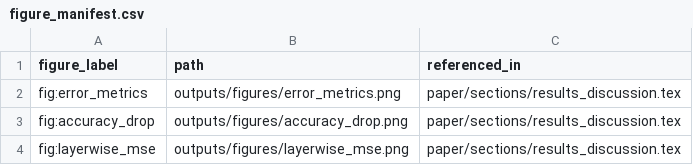
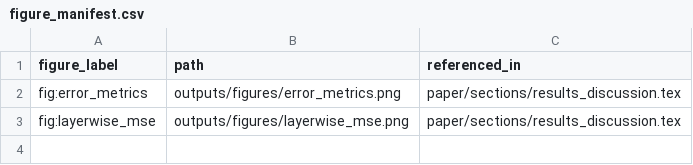
Before and after one commit to starryyu111-collab/JS, a CSV file: outputs/tables/figure_manifest.csv, drawn as a sheet; the diff names each change by its address in the sheet, - before the commit and + after, or states it on an @@ line.

Commit message:
Update figure manifest after removing accuracy drop figure from paper

```diff
--- a/outputs/tables/figure_manifest.csv
+++ b/outputs/tables/figure_manifest.csv
-row 3: fig:accuracy_drop | outputs/figures/accuracy_drop.png | paper/sections/results_discussion.tex
```
